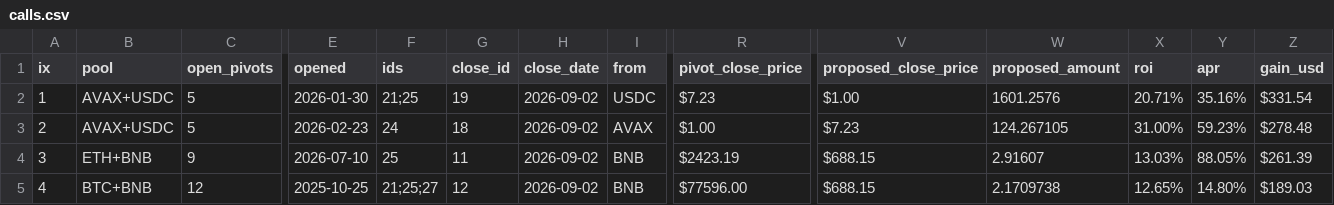
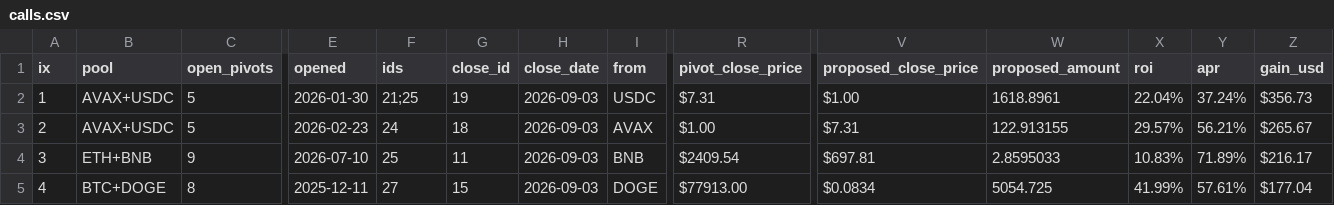
Before and after one commit to logicalgraphs/logicalgraphs.github.io, a CSV file: data/pivots/calls.csv, drawn as a sheet; only a part is shown, gaps mark what is left out; the diff covers the shown part only; the diff names each change by its address in the sheet, - before the commit and + after, or states it on an @@ line.

Commit message:
dusk --min 2026-09-03

```diff
--- a/data/pivots/calls.csv
+++ b/data/pivots/calls.csv
-H2:H5 (close_date): 2026-09-02
+H2:H5 (close_date): 2026-09-03
-R2 (pivot_close_price): $7.23
+R2 (pivot_close_price): $7.31
-W2 (proposed_amount): 1601.2576
+W2 (proposed_amount): 1618.8961
-X2 (roi): 20.71%
+X2 (roi): 22.04%
-Y2 (apr): 35.16%
+Y2 (apr): 37.24%
-Z2 (gain_usd): $331.54
+Z2 (gain_usd): $356.73
-V3 (proposed_close_price): $7.23
+V3 (proposed_close_price): $7.31
-W3 (proposed_amount): 124.267105
+W3 (proposed_amount): 122.913155
-X3 (roi): 31.00%
+X3 (roi): 29.57%
-Y3 (apr): 59.23%
+Y3 (apr): 56.21%
-Z3 (gain_usd): $278.48
+Z3 (gain_usd): $265.67
-R4 (pivot_close_price): $2423.19
+R4 (pivot_close_price): $2409.54
-V4 (proposed_close_price): $688.15
+V4 (proposed_close_price): $697.81
-W4 (proposed_amount): 2.91607
+W4 (proposed_amount): 2.8595033
-X4 (roi): 13.03%
+X4 (roi): 10.83%
-Y4 (apr): 88.05%
+Y4 (apr): 71.89%
-Z4 (gain_usd): $261.39
+Z4 (gain_usd): $216.17
-B5 (pool): BTC+BNB
+B5 (pool): BTC+DOGE
-C5 (open_pivots): 12
+C5 (open_pivots): 8
-E5 (opened): 2025-10-25
+E5 (opened): 2025-12-11
-F5 (ids): 21;25;27
+F5 (ids): 27
-G5 (close_id): 12
+G5 (close_id): 15
-I5 (from): BNB
+I5 (from): DOGE
-R5 (pivot_close_price): $77596.00
+R5 (pivot_close_price): $77913.00
-V5 (proposed_close_price): $688.15
+V5 (proposed_close_price): $0.0834
-W5 (proposed_amount): 2.1709738
+W5 (proposed_amount): 5054.725
-X5 (roi): 12.65%
+X5 (roi): 41.99%
-Y5 (apr): 14.80%
+Y5 (apr): 57.61%
-Z5 (gain_usd): $189.03
+Z5 (gain_usd): $177.04
```
Also changed, not shown: 46 edited cells elsewhere in this file.
